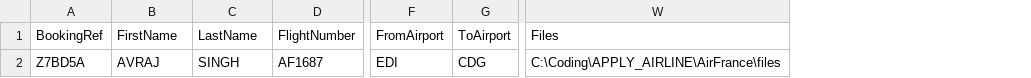
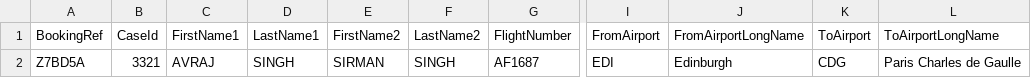
Before and after one commit to kayhanbora77/REFUNDS, a CSV file: AirFrancePipeLine/info.csv, drawn as a sheet; only a part is shown, gaps mark what is left out; removed rows and columns are numbered as before the commit, all else as after; the diff names each change by its address in the sheet, - before the commit and + after, or states it on an @@ line.

```diff
--- a/AirFrancePipeLine/info.csv
+++ b/AirFrancePipeLine/info.csv
+column B (CaseId), row 2: 3321
+column E (FirstName2), row 2: SIRMAN
+column F (LastName2), row 2: SINGH
+column J (FromAirportLongName), row 2: Edinburgh
+column L (ToAirportLongName), row 2: Paris Charles de Gaulle
-column W (Files), row 2: C:\Coding\APPLY_AIRLINE\AirFrance\files
-C1: FirstName
+C1: FirstName1
-D1: LastName
+D1: LastName1
```
Also changed, not shown: 6 other files.
